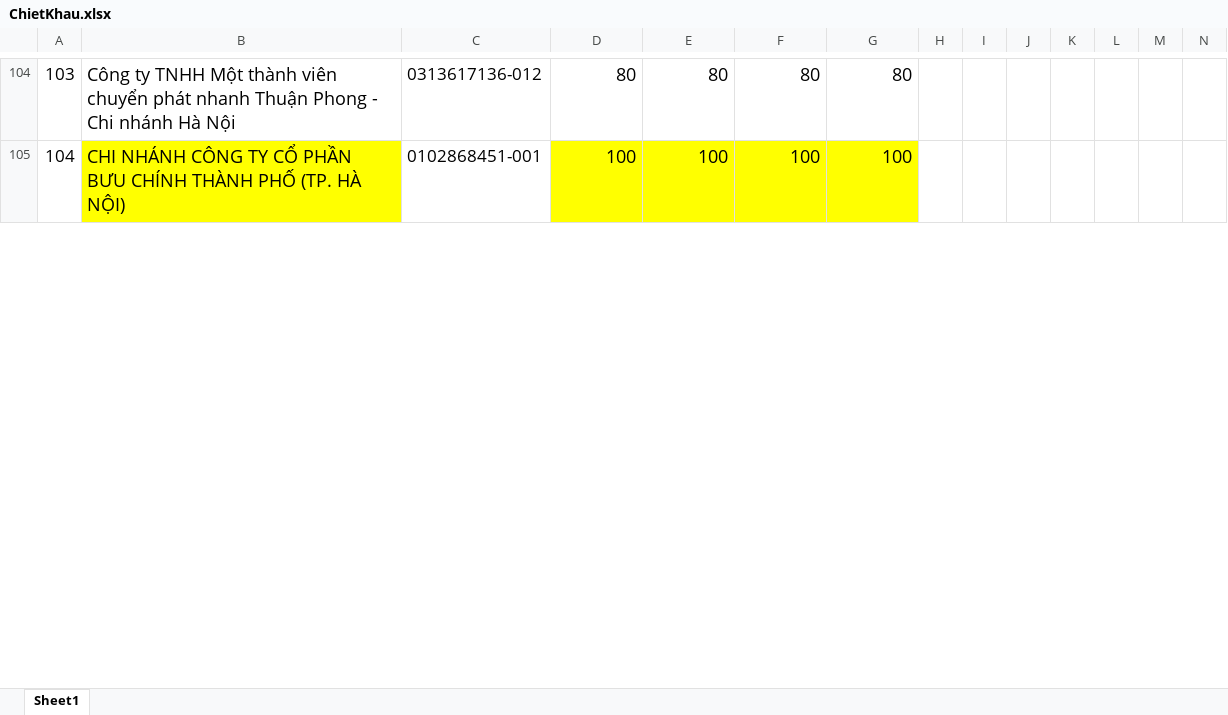
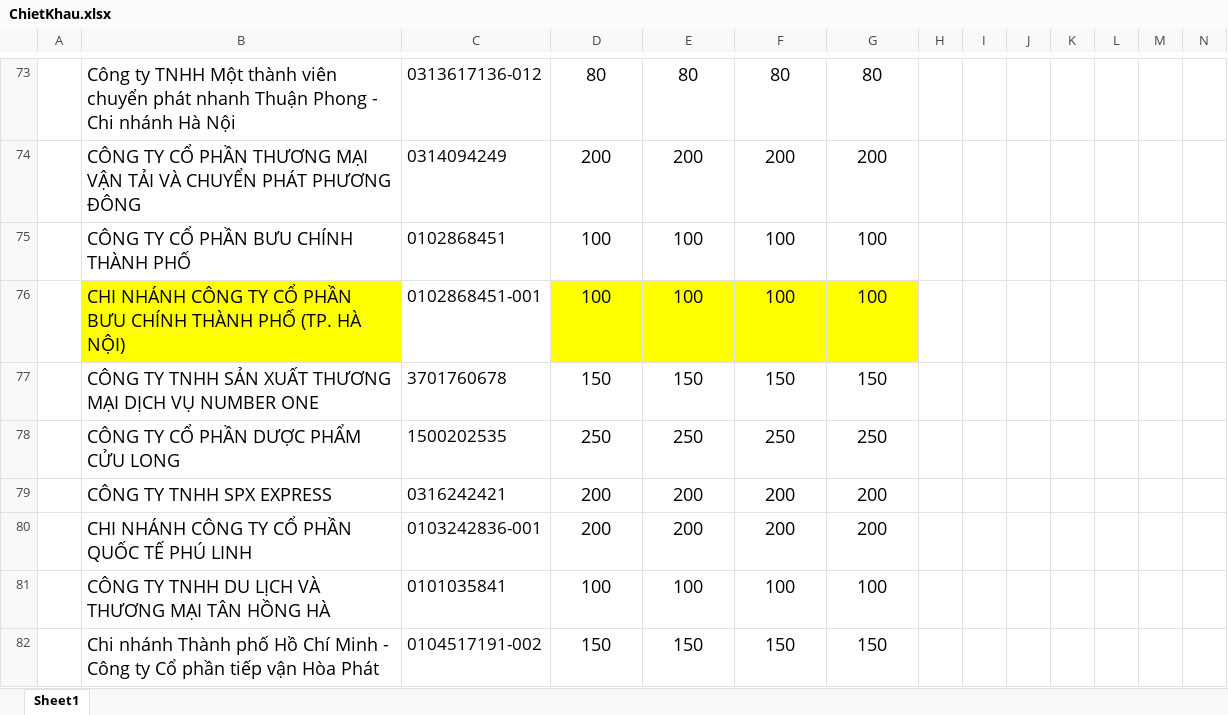
Before and after one commit to TrongHoan81/UpSSE_render, an Excel workbook: ChietKhau.xlsx, sheet Sheet1, drawn as a sheet; only a part is shown, gaps mark what is left out; values as stored, in another font and other column widths than the file's, no borders; conditional formats not drawn; addresses are those after the commit; rows hold the shown columns only; the diff covers the shown part only; the diff names each change by its address in the sheet, - before the commit and + after, or states it on an @@ line.

```diff
--- a/ChietKhau.xlsx (sheet Sheet1)
+++ b/ChietKhau.xlsx (sheet Sheet1)
-A73: 103
+A73: (empty)
-D73:G73 alignment: right
+D73:G73 alignment: center
+row 74:  | CÔNG TY CỔ PHẦN THƯƠNG MẠI VẬN TẢI VÀ CHUYỂN PHÁT PHƯƠNG ĐÔNG | 0314094249 | 200 | 200 | 200 | 200
+row 75:  | CÔNG TY CỔ PHẦN BƯU CHÍNH THÀNH PHỐ | 0102868451 | 100 | 100 | 100 | 100
-A76: 104
+A76: (empty)
-D76:G76 alignment: right
+D76:G76 alignment: center
+row 77:  | CÔNG TY TNHH SẢN XUẤT THƯƠNG MẠI DỊCH VỤ NUMBER ONE | 3701760678 | 150 | 150 | 150 | 150
+row 78:  | CÔNG TY CỔ PHẦN DƯỢC PHẨM CỬU LONG | 1500202535 | 250 | 250 | 250 | 250
+row 79:  | CÔNG TY TNHH SPX EXPRESS | 0316242421 | 200 | 200 | 200 | 200
+row 80:  | CHI NHÁNH CÔNG TY CỔ PHẦN QUỐC TẾ PHÚ LINH | 0103242836-001 | 200 | 200 | 200 | 200
+row 81:  | CÔNG TY TNHH DU LỊCH VÀ THƯƠNG MẠI TÂN HỒNG HÀ | 0101035841 | 100 | 100 | 100 | 100
+row 82:  | Chi nhánh Thành phố Hồ Chí Minh - Công ty Cổ phần tiếp vận Hòa Phát | 0104517191-002 | 150 | 150 | 150 | 150
```
Also changed, not shown: 60 added rows, 64 removed rows, 5 edited cells and cell formats elsewhere in this sheet, 1 other file.
